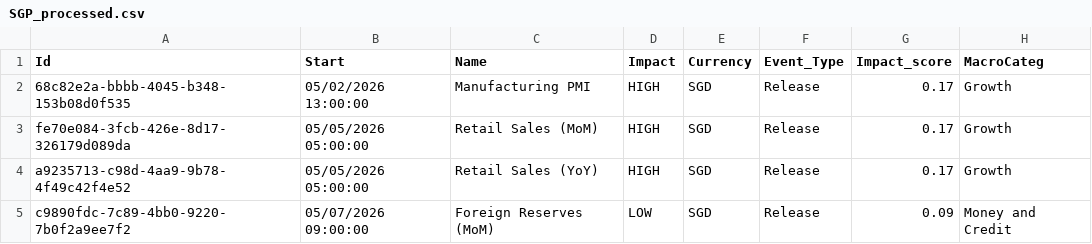
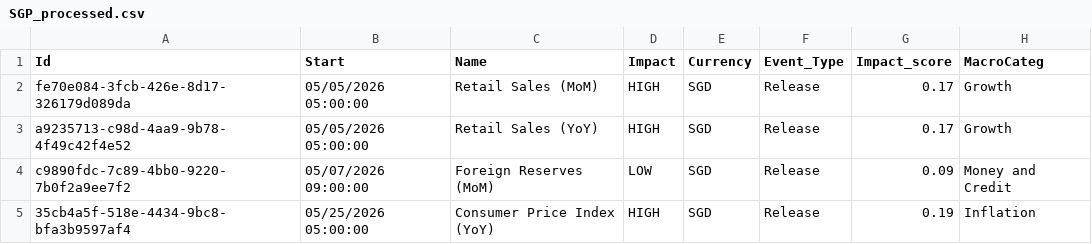
Before and after one commit to joaoalonsocasella/Economic_Calendar, a CSV file: macro-calendar/data/processed/CSV/SGP_processed.csv, drawn as a sheet; only a part is shown; the shorter side is filled out with more unchanged rows.

```diff
--- a/macro-calendar/data/processed/CSV/SGP_processed.csv
+++ b/macro-calendar/data/processed/CSV/SGP_processed.csv
@@ -1,3 +1,2 @@
 Id,Start,Name,Impact,Currency,Event_Type,Impact_score,MacroCateg
-68c82e2a-bbbb-4045-b348-153b08d0f535,05/02/2026 13:00:00,Manufacturing PMI,HIGH,SGD,Release,0.17,Growth
 fe70e084-3fcb-426e-8d17-326179d089da,05/05/2026 05:00:00,Retail Sales (MoM),HIGH,SGD,Release,0.17,Growth
```
Also changed, not shown: macro-calendar/data/raw/CSV/SGP.csv, 50 other files.
